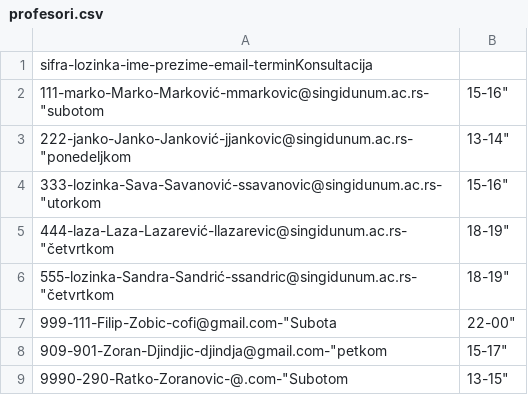
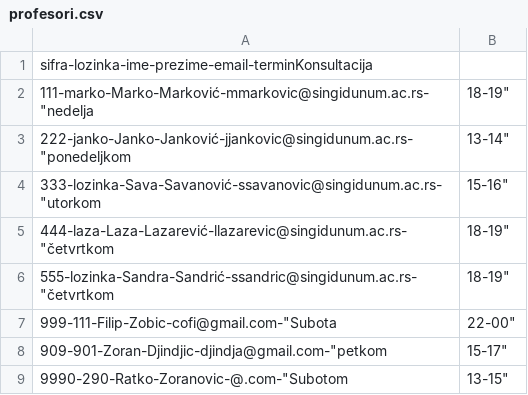
Before and after one commit to FilipZobic/op_projekat_Filip_Zobic_2019270036, a CSV file: data/profesori.csv, drawn as a sheet.

```diff
--- a/data/profesori.csv
+++ b/data/profesori.csv
@@ -1,3 +1,3 @@
 sifra-lozinka-ime-prezime-email-terminKonsultacija
-111-marko-Marko-Marković-mmarkovic@singidunum.ac.rs-"subotom,15-16"
+111-marko-Marko-Marković-mmarkovic@singidunum.ac.rs-"nedelja,18-19"
 222-janko-Janko-Janković-jjankovic@singidunum.ac.rs-"ponedeljkom,13-14"
```
Also changed, not shown: 4 other files.
